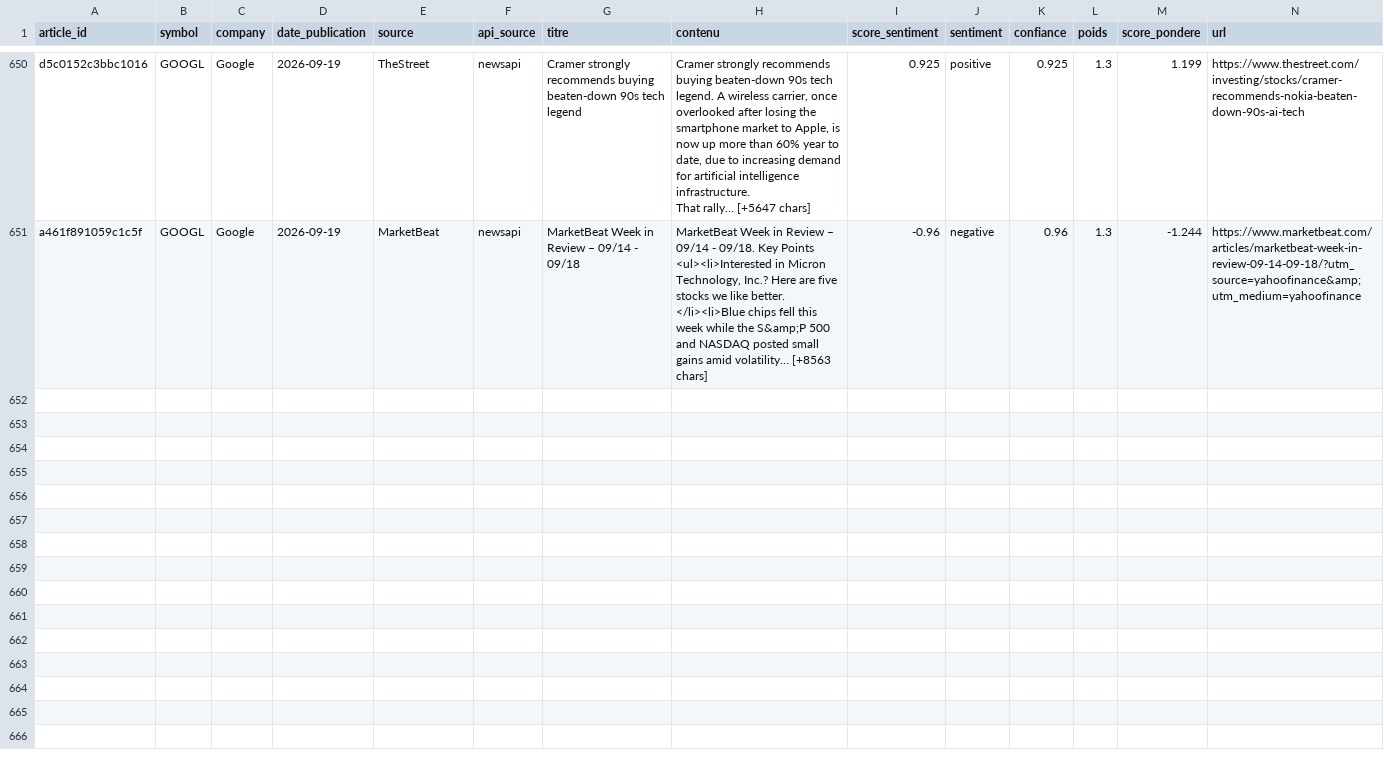
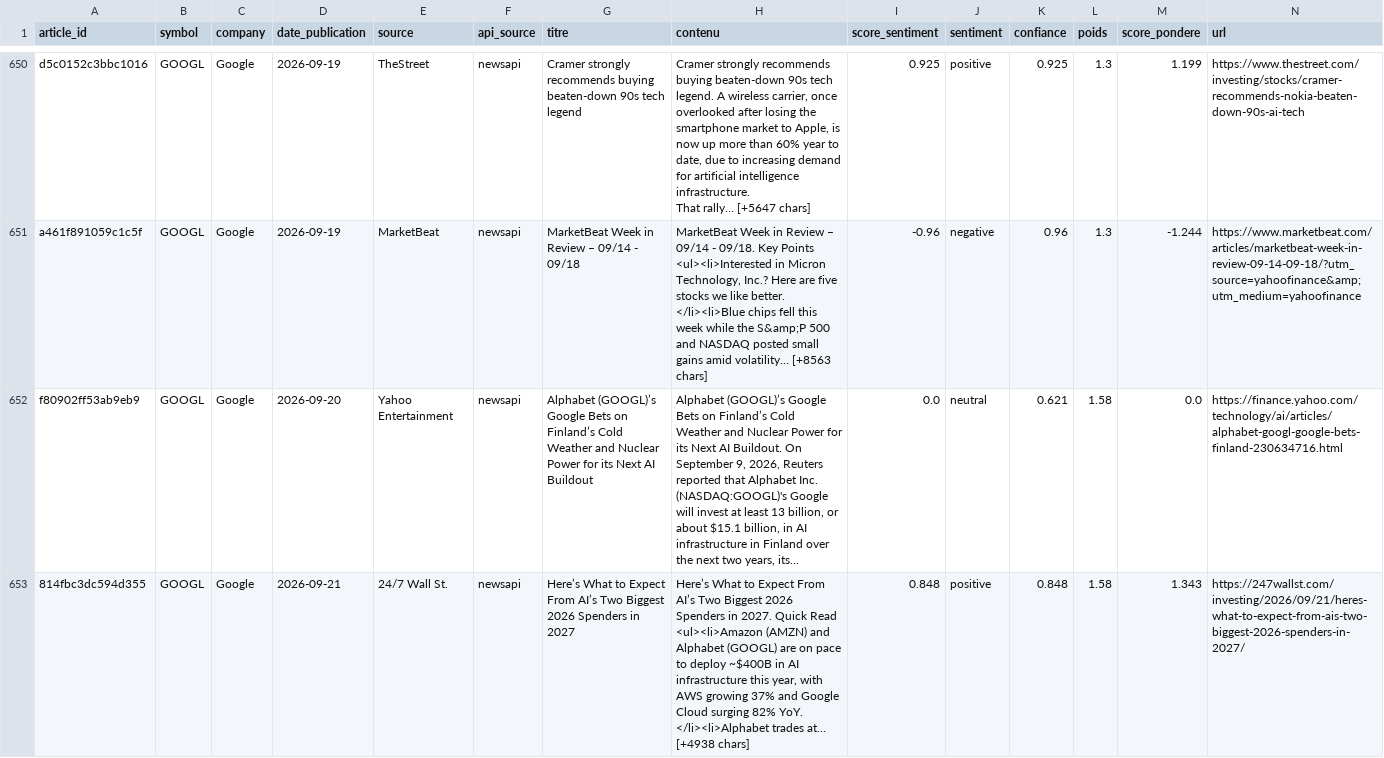
Before and after one commit to adam-hassen/stock-auto-update, a CSV file: data/articles_sentiment/GOOGL.csv, drawn as a sheet; only a part is shown, gaps mark what is left out; rows hold the shown columns only; ↵ is a line break in a cell; the diff covers the shown part only; the diff names each change by its address in the sheet, - before the commit and + after, or states it on an @@ line.

```diff
--- a/data/articles_sentiment/GOOGL.csv
+++ b/data/articles_sentiment/GOOGL.csv
+row 652: f80902ff53ab9eb9 | GOOGL | Google | 2026-09-20 | Yahoo Entertainment | newsapi | Alphabet (GOOGL)’s Google Bets on Finland’s Cold Weather and Nuclear Power for its Next AI Buildout | Alphabet (GOOGL)’s Google Bets on Finland’s Cold Weather and Nuclear Power for its Next AI Buildout. On September 9, 2026, Reuters reported that Alphabet Inc. (NASDAQ:GOOGL)'s Google will invest at least 13 billion, or about $15.1 billion, in AI infrastructure in Finland over the next two years, its... | 0.0 | neutral | 0.621 | 1.58 | 0.0 | https://finance.yahoo.com/technology/ai/articles/alphabet-googl-google-bets-finland-230634716.html
+row 653: 814fbc3dc594d355 | GOOGL | Google | 2026-09-21 | 24/7 Wall St. | newsapi | Here’s What to Expect From AI’s Two Biggest 2026 Spenders in 2027 | Here’s What to Expect From AI’s Two Biggest 2026 Spenders in 2027. Quick Read ↵ <ul><li>Amazon (AMZN) and Alphabet (GOOGL) are on pace to deploy ~$400B in AI infrastructure this year, with AWS growing 37% and Google Cloud surging 82% YoY. ↵ </li><li>Alphabet trades at… [+4938 chars] | 0.848 | positive | 0.848 | 1.58 | 1.343 | https://247wallst.com/investing/2026/09/21/heres-what-to-expect-from-ais-two-biggest-2026-spenders-in-2027/
```
Also changed, not shown: 4 added rows elsewhere in this file, data/articles_sentiment/AAPL.csv, data/articles_sentiment/AMZN.csv, 14 other files.
